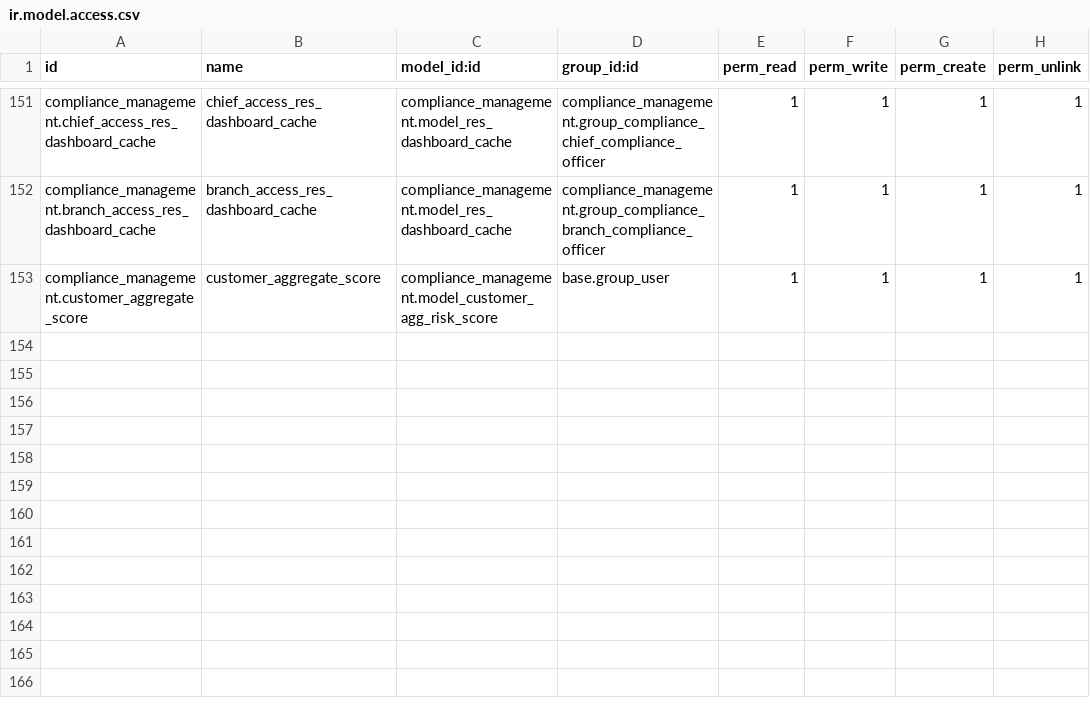
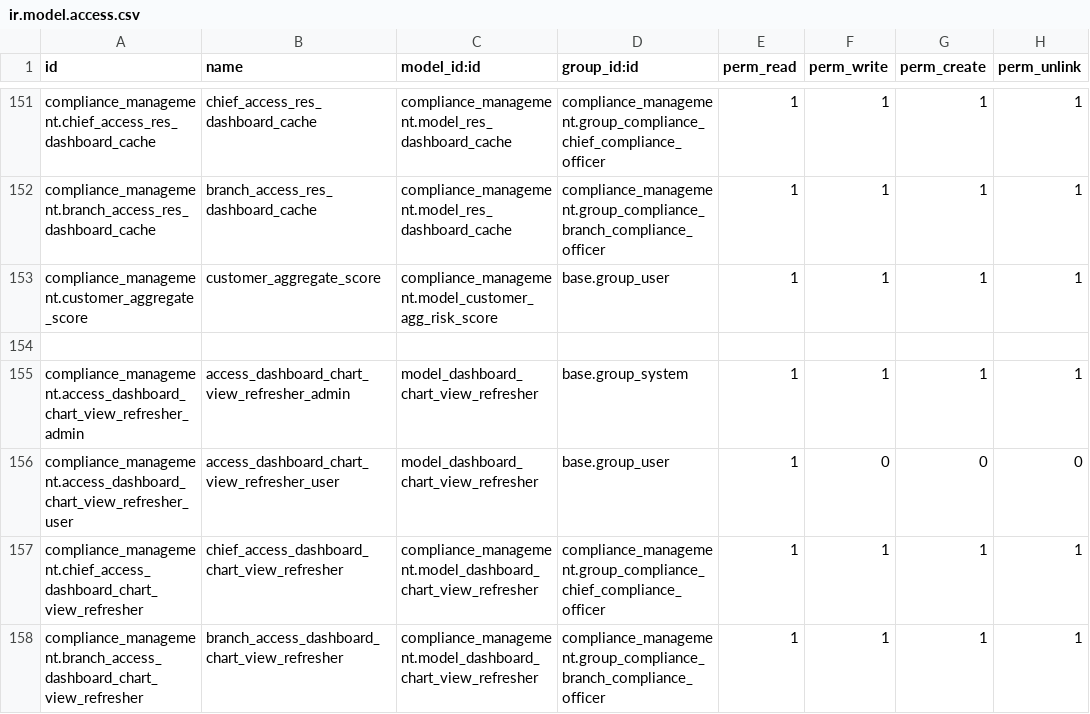
Before and after one commit to novaji-introserve/matrics-app, a CSV file: compliance_management/security/ir.model.access.csv, drawn as a sheet; only a part is shown, gaps mark what is left out; the diff names each change by its address in the sheet, - before the commit and + after, or states it on an @@ line.

Commit message:
Implement materialized view for charts

```diff
--- a/compliance_management/security/ir.model.access.csv
+++ b/compliance_management/security/ir.model.access.csv
+row 154: (empty)
+row 155: compliance_management.access_dashboard_chart_view_refresher_admin | access_dashboard_chart_view_refresher_admin | model_dashboard_chart_view_refresher | base.group_system | 1 | 1 | 1 | 1
+row 156: compliance_management.access_dashboard_chart_view_refresher_user | access_dashboard_chart_view_refresher_user | model_dashboard_chart_view_refresher | base.group_user | 1 | 0 | 0 | 0
+row 157: compliance_management.chief_access_dashboard_chart_view_refresher | chief_access_dashboard_chart_view_refresher | compliance_management.model_dashboard_chart_view_refresher | compliance_management.group_compliance_chief_compliance_officer | 1 | 1 | 1 | 1
+row 158: compliance_management.branch_access_dashboard_chart_view_refresher | branch_access_dashboard_chart_view_refresher | compliance_management.model_dashboard_chart_view_refresher | compliance_management.group_compliance_branch_compliance_officer | 1 | 1 | 1 | 1
```
Also changed, not shown: 23 other files.
